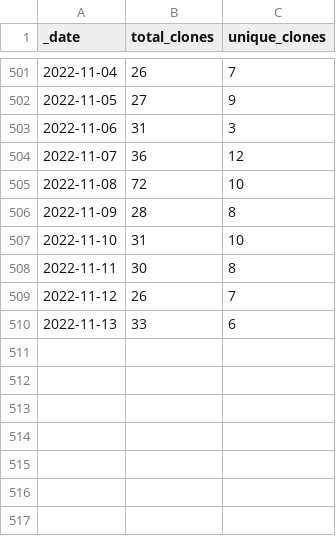
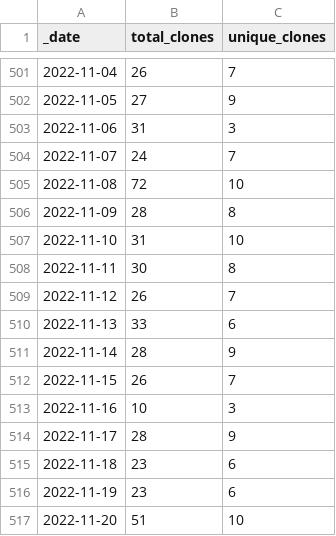
Before and after one commit to AlexRogalskiy/spark-patterns, a CSV file: traffic/clones.csv, drawn as a sheet; only a part is shown, gaps mark what is left out.

Commit message:
GitHub traffic

```diff
--- a/traffic/clones.csv
+++ b/traffic/clones.csv
@@ -503,3 +503,3 @@ _date,total_clones,unique_clones
 2022-11-06,31,3
-2022-11-07,36,12
+2022-11-07,24,7
 2022-11-08,72,10
@@ -510 +510,8 @@ _date,total_clones,unique_clones
 2022-11-13,33,6
+2022-11-14,28,9
+2022-11-15,26,7
+2022-11-16,10,3
+2022-11-17,28,9
+2022-11-18,23,6
+2022-11-19,23,6
+2022-11-20,51,10
```
Also changed, not shown: 1 other file.
